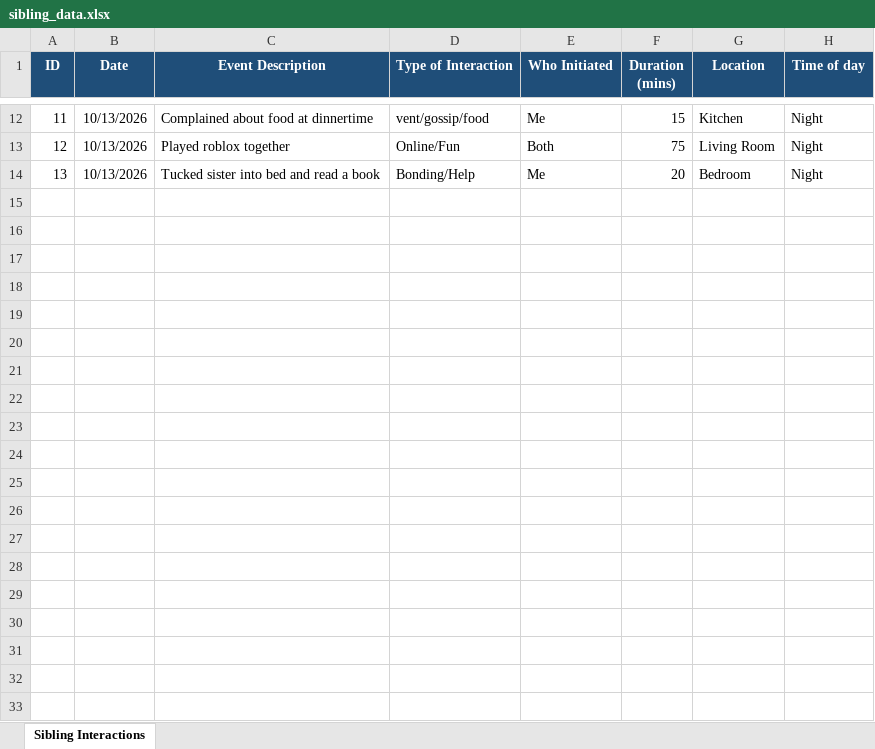
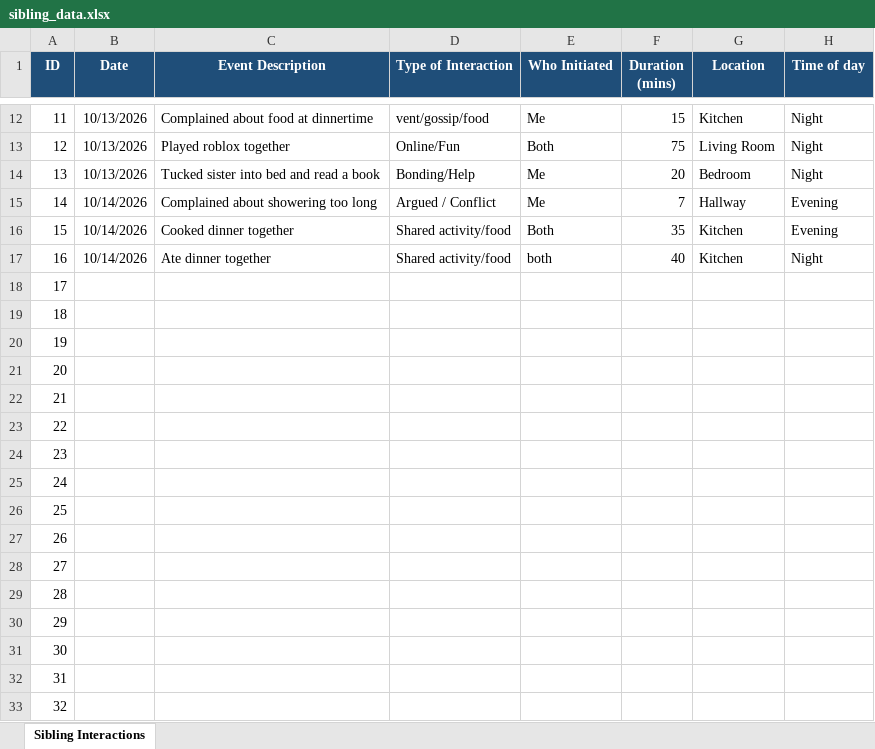
Before and after one commit to KeerthikaAnyapu/Dear-Data-Project, an Excel workbook: Dear_Data_Project/sibling_data.xlsx, sheet Sibling Interactions, drawn as a sheet; only a part is shown, gaps mark what is left out; values as stored, in another font and other column widths than the file's, no borders; the diff covers the shown part only; the diff names each change by its address in the sheet, - before the commit and + after, or states it on an @@ line.

Commit message:
Update sibling_data.xlsx

```diff
--- a/Dear_Data_Project/sibling_data.xlsx (sheet Sibling Interactions)
+++ b/Dear_Data_Project/sibling_data.xlsx (sheet Sibling Interactions)
+row 15: 14 | 10/14/2026 | Complained about showering too long | Argued / Conflict | Me | 7 | Hallway | Evening
+row 16: 15 | 10/14/2026 | Cooked dinner together | Shared activity/food | Both | 35 | Kitchen | Evening
+row 17: 16 | 10/14/2026 | Ate dinner together | Shared activity/food | both | 40 | Kitchen | Night
+row 18: 17
+row 19: 18
+row 20: 19
+row 21: 20
+row 22: 21
+row 23: 22
+row 24: 23
+row 25: 24
+row 26: 25
+row 27: 26
+row 28: 27
+row 29: 28
+row 30: 29
+row 31: 30
+row 32: 31
+row 33: 32
```
Also changed, not shown: 18 added rows elsewhere in this sheet.
